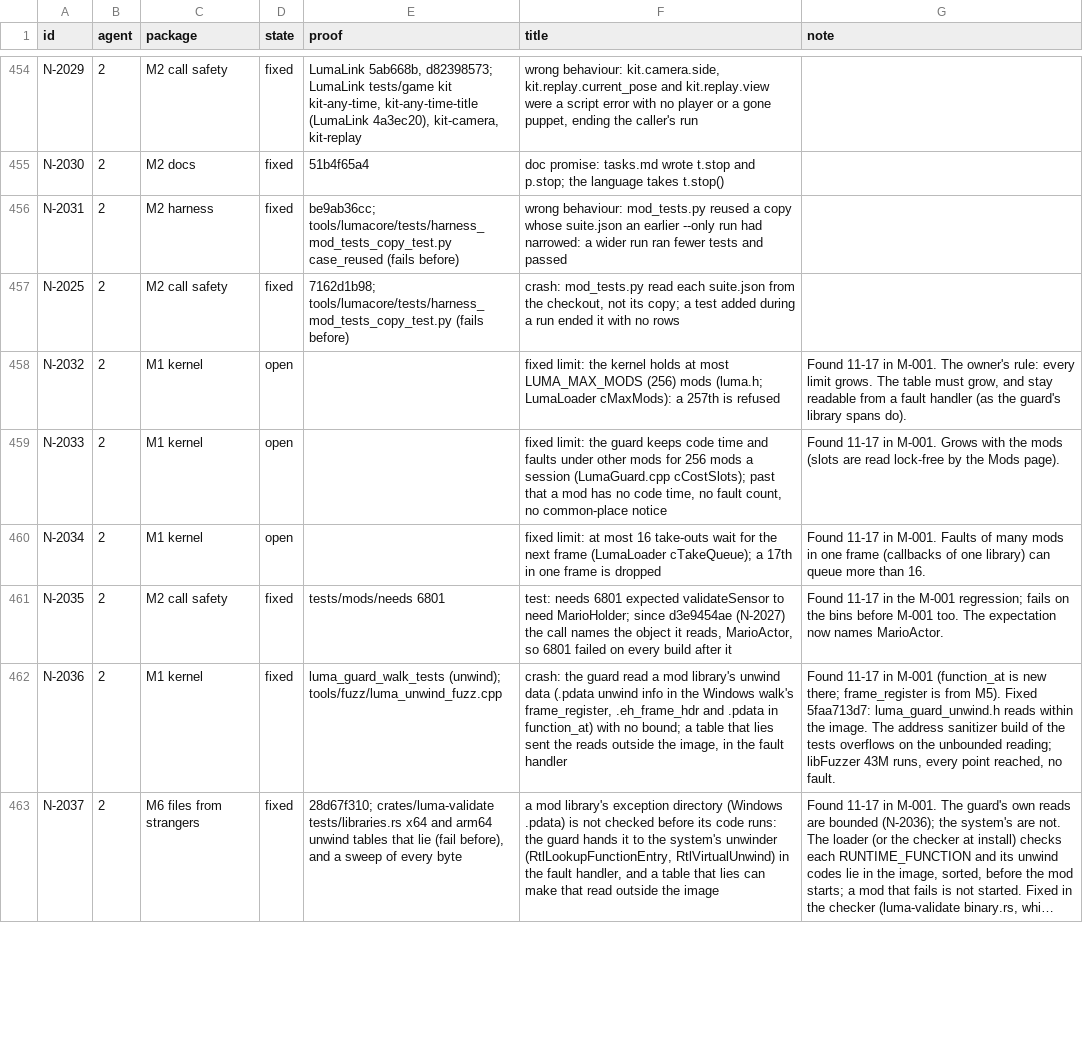
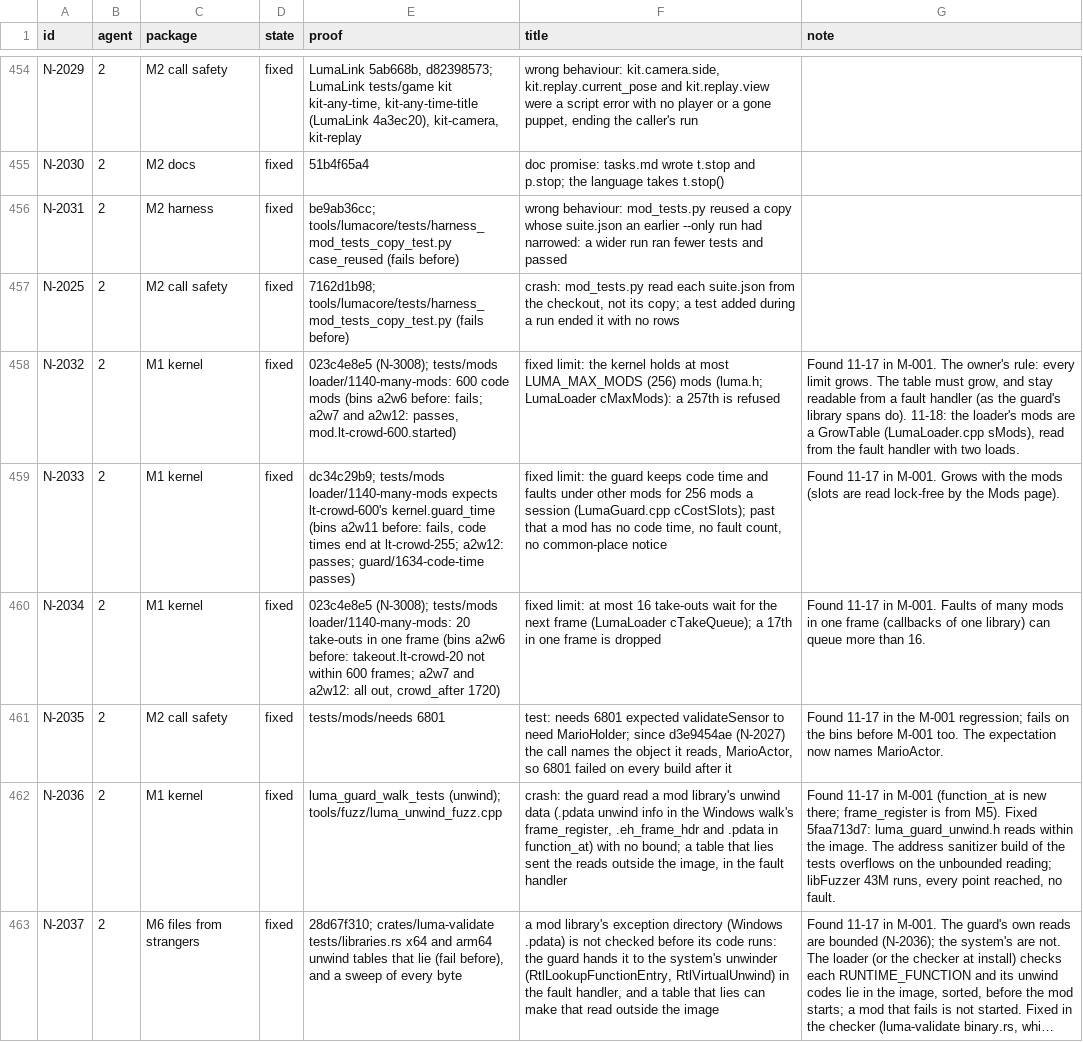
Before and after one commit to keepvaibin/nebula, a TSV file: docs/plan/ledger.tsv, drawn as a sheet; only a part is shown, gaps mark what is left out; long unchanged cells end in ….

Commit message:
Ledger: N-2032, N-2033, N-2034 fixed

```diff
--- a/docs/plan/ledger.tsv
+++ b/docs/plan/ledger.tsv
@@ -457,5 +457,5 @@ N-2031	2	M2 harness	fixed	be9ab36cc; tools/lumacore/tests/harness_mod_tests_copy
 N-2025	2	M2 call safety	fixed	7162d1b98; tools/lumacore/tests/harness_mod_tests_copy_test.py (fails before)	crash: mod_tests.py read each suite.json from the checkout, not its copy; a test added during a run ended it with no rows	
-N-2032	2	M1 kernel	open		fixed limit: the kernel holds at most LUMA_MAX_MODS (256) mods (luma.h; LumaLoader cMaxMods): a 257th is refused	Found 11-17 in M-001. The owner's rule: every limit grows. The table must grow, and stay readable from a fault handler (as the guard's library spans do).
-N-2033	2	M1 kernel	open		fixed limit: the guard keeps code time and faults under other mods for 256 mods a session (LumaGuard.cpp cCostSlots); past that a mod has no code time, no fault count, no common-place notice	Found 11-17 in M-001. Grows with the mods (slots are read lock-free by the Mods page).
-N-2034	2	M1 kernel	open		fixed limit: at most 16 take-outs wait for the next frame (LumaLoader cTakeQueue); a 17th in one frame is dropped	Found 11-17 in M-001. Faults of many mods in one frame (callbacks of one library) can queue more than 16.
+N-2032	2	M1 kernel	fixed	023c4e8e5 (N-3008); tests/mods loader/1140-many-mods: 600 code mods (bins a2w6 before: fails; a2w7 and a2w12: passes, mod.lt-crowd-600.started)	fixed limit: the kernel holds at most LUMA_MAX_MODS (256) mods (luma.h; LumaLoader cMaxMods): a 257th is refused	Found 11-17 in M-001. The owner's rule: every limit grows. The table must grow, and stay readable from a fault handler (as the guard's library spans do). 11-18: the loader's mods are a GrowTable (LumaLoader.cpp sMods), read from the fault handler with two loads.
+N-2033	2	M1 kernel	fixed	dc34c29b9; tests/mods loader/1140-many-mods expects lt-crowd-600's kernel.guard_time (bins a2w11 before: fails, code times end at lt-crowd-255; a2w12: passes; guard/1634-code-time passes)	fixed limit: the guard keeps code time and faults under other mods for 256 mods a session (LumaGuard.cpp cCostSlots); past that a mod has no code time, no fault count, no common-place notice	Found 11-17 in M-001. Grows with the mods (slots are read lock-free by the Mods page).
+N-2034	2	M1 kernel	fixed	023c4e8e5 (N-3008); tests/mods loader/1140-many-mods: 20 take-outs in one frame (bins a2w6 before: takeout.lt-crowd-20 not within 600 frames; a2w7 and a2w12: all out, crowd_after 1720)	fixed limit: at most 16 take-outs wait for the next frame (LumaLoader cTakeQueue); a 17th in one frame is dropped	Found 11-17 in M-001. Faults of many mods in one frame (callbacks of one library) can queue more than 16.
 N-2035	2	M2 call safety	fixed	tests/mods/needs 6801	test: needs 6801 expected validateSensor to need MarioHolder; since d3e9454ae (N-2027) the call names the object it reads, MarioActor, so 6801 failed on every build after it	Found 11-17 in the M-001 regression; fails on the bins before M-001 too. The expectation now names MarioActor.
```
